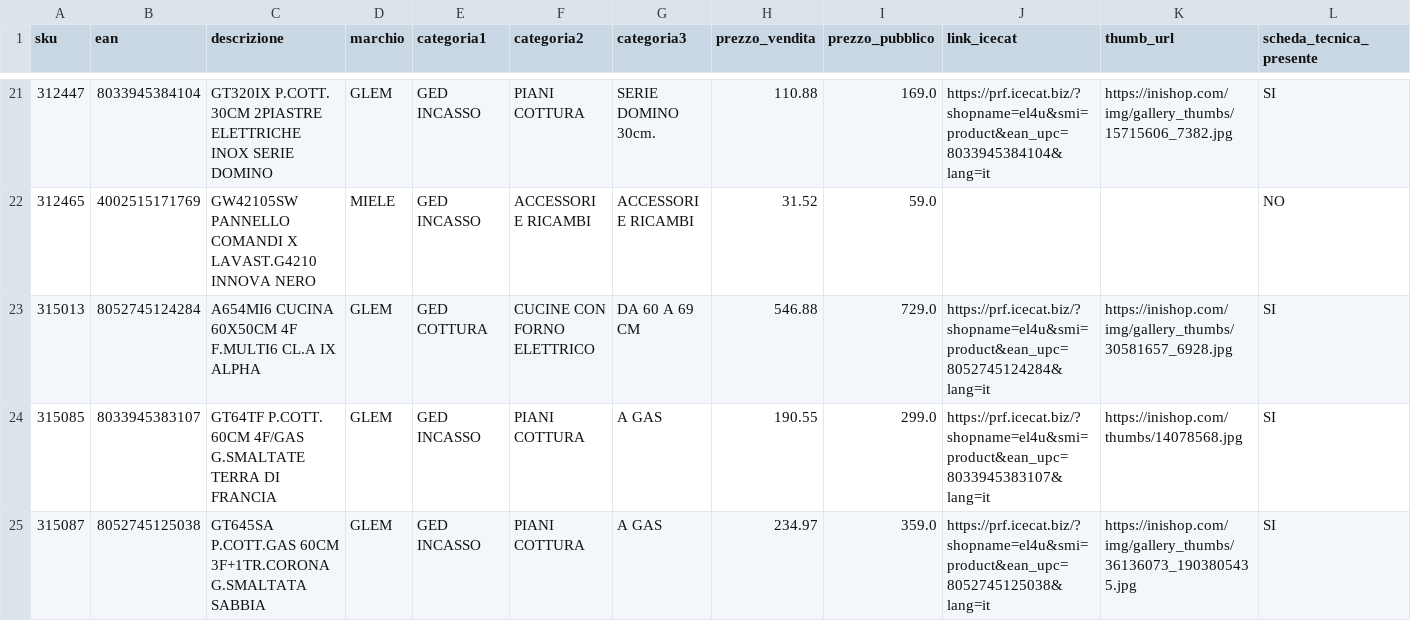
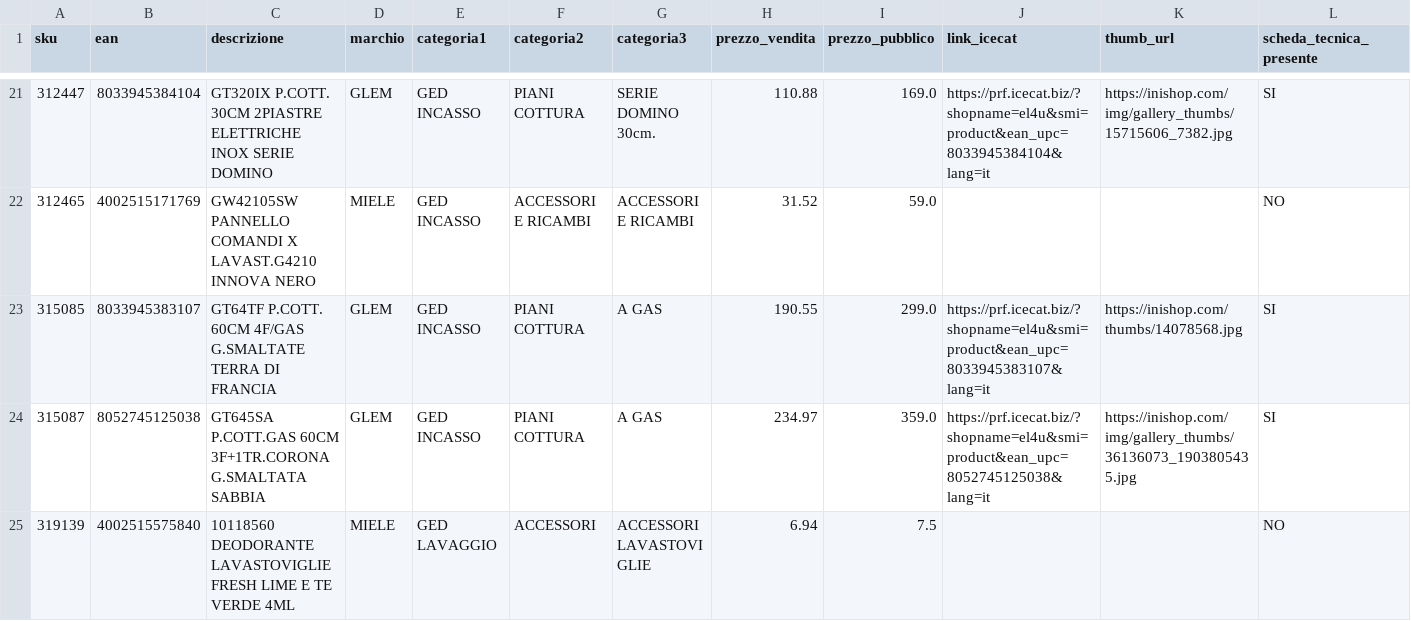
Before and after one commit to el4u-b2b/listino-b2b, a CSV file: listino_B2B.csv, drawn as a sheet; only a part is shown, gaps mark what is left out; the shorter side is filled out with more unchanged rows; the diff covers the shown part only.

```diff
--- a/listino_B2B.csv
+++ b/listino_B2B.csv
@@ -22,3 +22,2 @@ sku,ean,descrizione,marchio,categoria1,categoria2,categoria3,prezzo_vendita,prez
 312465,4002515171769,GW42105SW PANNELLO COMANDI X LAVAST.G4210 INNOVA NERO,MIELE,GED INCASSO,ACCESSORI E RICAMBI,ACCESSORI E RICAMBI,31.52,59.0,,,NO
-315013,8052745124284,A654MI6 CUCINA 60X50CM 4F F.MULTI6 CL.A IX ALPHA,GLEM,GED COTTURA,CUCINE CON FORNO ELETTRICO,DA 60 A 69 CM,546.88,729.0,https://prf.icecat.biz/?shopname=el4u&smi=product&ean_upc=8052745124284&lang=it,https://inishop.com/img/gallery_thumbs/30581657_6928.jpg,SI
 315085,8033945383107,GT64TF P.COTT. 60CM 4F/GAS G.SMALTATE TERRA DI FRANCIA,GLEM,GED INCASSO,PIANI COTTURA,A GAS,190.55,299.0,https://prf.icecat.biz/?shopname=el4u&smi=product&ean_upc=8033945383107&lang=it,https://inishop.com/thumbs/14078568.jpg,SI
```
Also changed, not shown: 3 removed rows elsewhere in this file, 1 other file.
